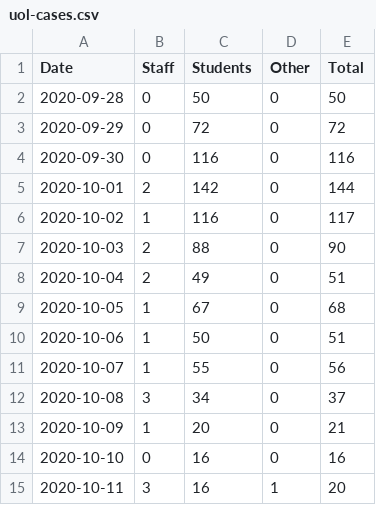
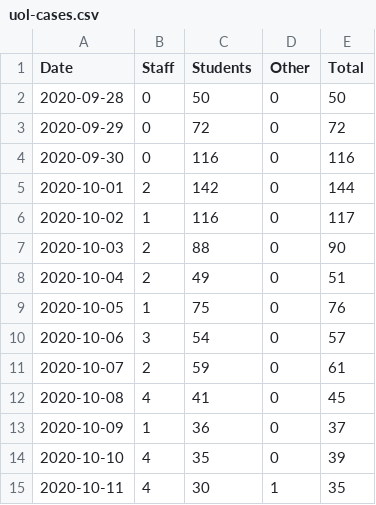
Before and after one commit to python33r/uol-covid, a CSV file: data/uol-cases.csv, drawn as a sheet.

Commit message:
Updated Week 2 data with additional positive tests

```diff
--- a/data/uol-cases.csv
+++ b/data/uol-cases.csv
@@ -8,8 +8,8 @@ Date,Staff,Students,Other,Total
 2020-10-04,2,49,0,51
-2020-10-05,1,67,0,68
-2020-10-06,1,50,0,51
-2020-10-07,1,55,0,56
-2020-10-08,3,34,0,37
-2020-10-09,1,20,0,21
-2020-10-10,0,16,0,16
-2020-10-11,3,16,1,20
+2020-10-05,1,75,0,76
+2020-10-06,3,54,0,57
+2020-10-07,2,59,0,61
+2020-10-08,4,41,0,45
+2020-10-09,1,36,0,37
+2020-10-10,4,35,0,39
+2020-10-11,4,30,1,35
```
